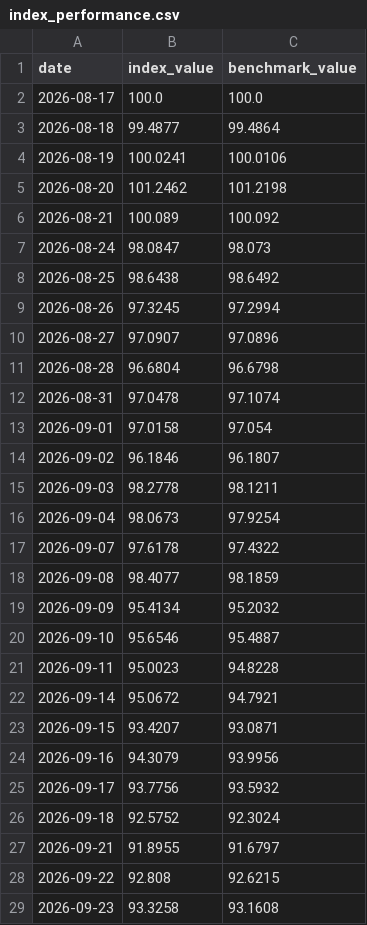
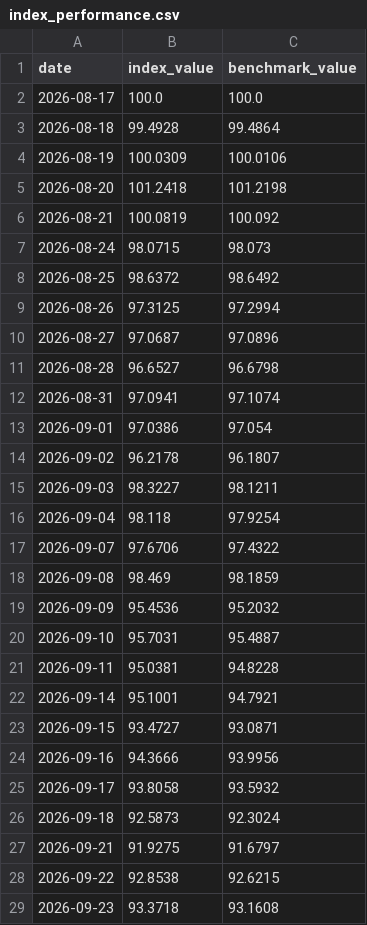
Before and after one commit to Goureesankarr/vellore-institute-of-technology-goureesankar-s-nair-hackathon, a CSV file: data/output/index_performance.csv, drawn as a sheet; only a part is shown; the diff covers the shown part only.

```diff
--- a/data/output/index_performance.csv
+++ b/data/output/index_performance.csv
@@ -2,28 +2,28 @@ date,index_value,benchmark_value
 2026-08-17,100.0,100.0
-2026-08-18,99.4877,99.4864
-2026-08-19,100.0241,100.0106
-2026-08-20,101.2462,101.2198
-2026-08-21,100.089,100.092
-2026-08-24,98.0847,98.073
-2026-08-25,98.6438,98.6492
-2026-08-26,97.3245,97.2994
-2026-08-27,97.0907,97.0896
-2026-08-28,96.6804,96.6798
-2026-08-31,97.0478,97.1074
-2026-09-01,97.0158,97.054
-2026-09-02,96.1846,96.1807
-2026-09-03,98.2778,98.1211
-2026-09-04,98.0673,97.9254
-2026-09-07,97.6178,97.4322
-2026-09-08,98.4077,98.1859
-2026-09-09,95.4134,95.2032
-2026-09-10,95.6546,95.4887
-2026-09-11,95.0023,94.8228
-2026-09-14,95.0672,94.7921
-2026-09-15,93.4207,93.0871
-2026-09-16,94.3079,93.9956
-2026-09-17,93.7756,93.5932
-2026-09-18,92.5752,92.3024
-2026-09-21,91.8955,91.6797
-2026-09-22,92.808,92.6215
-2026-09-23,93.3258,93.1608
+2026-08-18,99.4928,99.4864
+2026-08-19,100.0309,100.0106
+2026-08-20,101.2418,101.2198
+2026-08-21,100.0819,100.092
+2026-08-24,98.0715,98.073
+2026-08-25,98.6372,98.6492
+2026-08-26,97.3125,97.2994
+2026-08-27,97.0687,97.0896
+2026-08-28,96.6527,96.6798
+2026-08-31,97.0941,97.1074
+2026-09-01,97.0386,97.054
+2026-09-02,96.2178,96.1807
+2026-09-03,98.3227,98.1211
+2026-09-04,98.118,97.9254
+2026-09-07,97.6706,97.4322
+2026-09-08,98.469,98.1859
+2026-09-09,95.4536,95.2032
+2026-09-10,95.7031,95.4887
+2026-09-11,95.0381,94.8228
+2026-09-14,95.1001,94.7921
+2026-09-15,93.4727,93.0871
+2026-09-16,94.3666,93.9956
+2026-09-17,93.8058,93.5932
+2026-09-18,92.5873,92.3024
+2026-09-21,91.9275,91.6797
+2026-09-22,92.8538,92.6215
+2026-09-23,93.3718,93.1608
```
Also changed, not shown: 2 edited cells elsewhere in this file, data/output/weights_history.csv, 25 other files.
